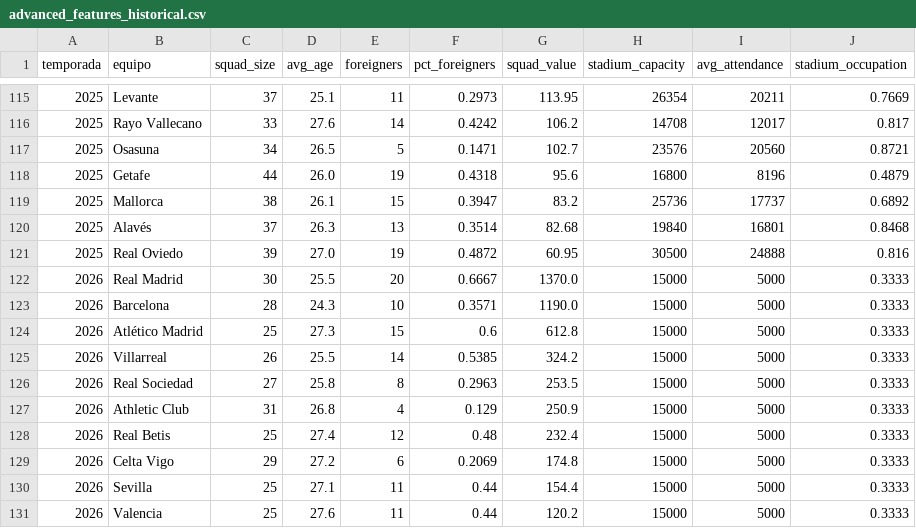
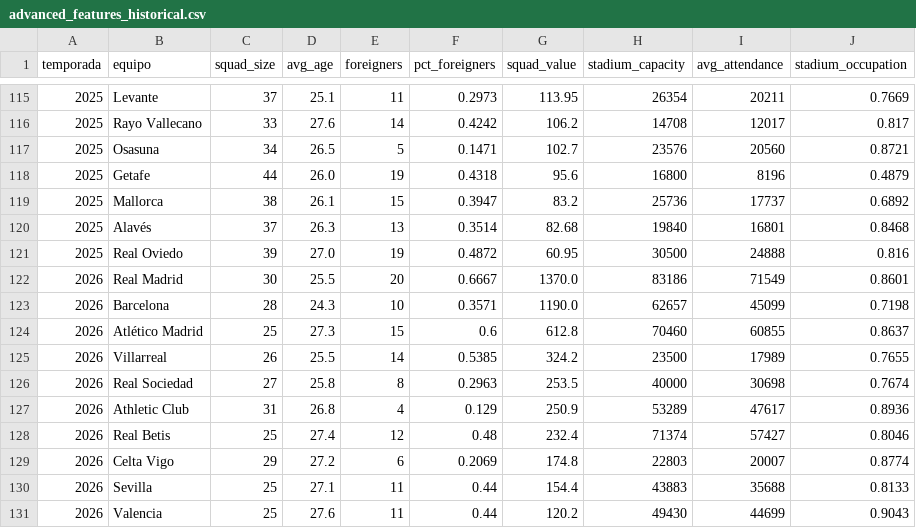
Before and after one commit to Pacortes2021/fifa-2026-hybrid-forecast, a CSV file: esp/data/advanced_features_historical.csv, drawn as a sheet; only a part is shown, gaps mark what is left out; the diff covers the shown part only.

```diff
--- a/esp/data/advanced_features_historical.csv
+++ b/esp/data/advanced_features_historical.csv
@@ -121,11 +121,11 @@ temporada,equipo,squad_size,avg_age,foreigners,pct_foreigners,squad_value,stadiu
 2025,Real Oviedo,39,27.0,19,0.4872,60.95,30500,24888,0.816
-2026,Real Madrid,30,25.5,20,0.6667,1370.0,15000,5000,0.3333
-2026,Barcelona,28,24.3,10,0.3571,1190.0,15000,5000,0.3333
-2026,Atlético Madrid,25,27.3,15,0.6,612.8,15000,5000,0.3333
-2026,Villarreal,26,25.5,14,0.5385,324.2,15000,5000,0.3333
-2026,Real Sociedad,27,25.8,8,0.2963,253.5,15000,5000,0.3333
-2026,Athletic Club,31,26.8,4,0.129,250.9,15000,5000,0.3333
-2026,Real Betis,25,27.4,12,0.48,232.4,15000,5000,0.3333
-2026,Celta Vigo,29,27.2,6,0.2069,174.8,15000,5000,0.3333
-2026,Sevilla,25,27.1,11,0.44,154.4,15000,5000,0.3333
-2026,Valencia,25,27.6,11,0.44,120.2,15000,5000,0.3333
+2026,Real Madrid,30,25.5,20,0.6667,1370.0,83186,71549,0.8601
+2026,Barcelona,28,24.3,10,0.3571,1190.0,62657,45099,0.7198
+2026,Atlético Madrid,25,27.3,15,0.6,612.8,70460,60855,0.8637
+2026,Villarreal,26,25.5,14,0.5385,324.2,23500,17989,0.7655
+2026,Real Sociedad,27,25.8,8,0.2963,253.5,40000,30698,0.7674
+2026,Athletic Club,31,26.8,4,0.129,250.9,53289,47617,0.8936
+2026,Real Betis,25,27.4,12,0.48,232.4,71374,57427,0.8046
+2026,Celta Vigo,29,27.2,6,0.2069,174.8,22803,20007,0.8774
+2026,Sevilla,25,27.1,11,0.44,154.4,43883,35688,0.8133
+2026,Valencia,25,27.6,11,0.44,120.2,49430,44699,0.9043
```
Also changed, not shown: 21 edited cells elsewhere in this file, mex/data/advanced_features_historical.csv, 1 other file.
